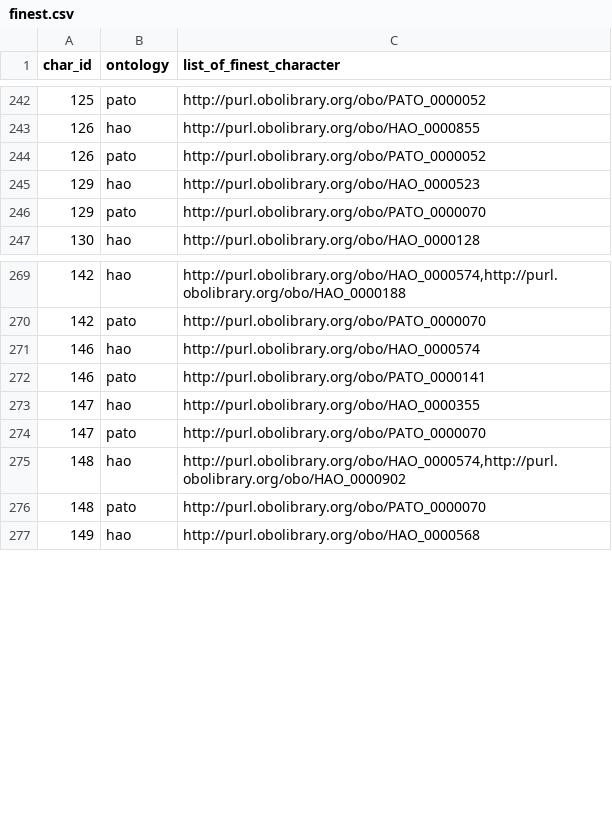
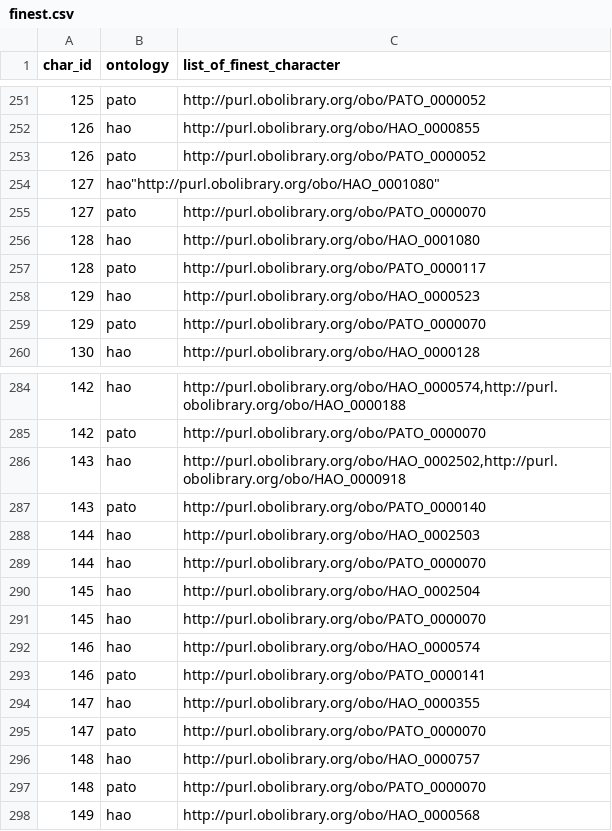
Before and after one commit to hymao/onto_phylo, a CSV file: data/working/finest.csv, drawn as a sheet; only a part is shown, gaps mark what is left out; the diff covers the shown part only.

Commit message:
Update finest.csv

```diff
--- a/data/working/finest.csv
+++ b/data/working/finest.csv
@@ -244,2 +253,6 @@ char_id,ontology,list_of_finest_character
 126,pato,"http://purl.obolibrary.org/obo/PATO_0000052"
+127,hao"http://purl.obolibrary.org/obo/HAO_0001080"
+127,pato,"http://purl.obolibrary.org/obo/PATO_0000070"
+128,hao,"http://purl.obolibrary.org/obo/HAO_0001080"
+128,pato,"http://purl.obolibrary.org/obo/PATO_0000117"
 129,hao,"http://purl.obolibrary.org/obo/HAO_0000523"
@@ -270,2 +285,8 @@ char_id,ontology,list_of_finest_character
 142,pato,"http://purl.obolibrary.org/obo/PATO_0000070"
+143,hao,"http://purl.obolibrary.org/obo/HAO_0002502,http://purl.obolibrary.org/obo/HAO_0000918"
+143,pato," http://purl.obolibrary.org/obo/PATO_0000140"
+144,hao,"http://purl.obolibrary.org/obo/HAO_0002503"
+144,hao,"http://purl.obolibrary.org/obo/PATO_0000070"
+145,hao,"http://purl.obolibrary.org/obo/HAO_0002504"
+145,hao,"http://purl.obolibrary.org/obo/PATO_0000070"
 146,hao,"http://purl.obolibrary.org/obo/HAO_0000574"
@@ -274,3 +295,3 @@ char_id,ontology,list_of_finest_character
 147,pato,"http://purl.obolibrary.org/obo/PATO_0000070"
-148,hao,"http://purl.obolibrary.org/obo/HAO_0000574,http://purl.obolibrary.org/obo/HAO_0000902"
+148,hao,"http://purl.obolibrary.org/obo/HAO_0000757"
 148,pato,"http://purl.obolibrary.org/obo/PATO_0000070"
```
Also changed, not shown: 11 added rows and 9 edited cells elsewhere in this file.
